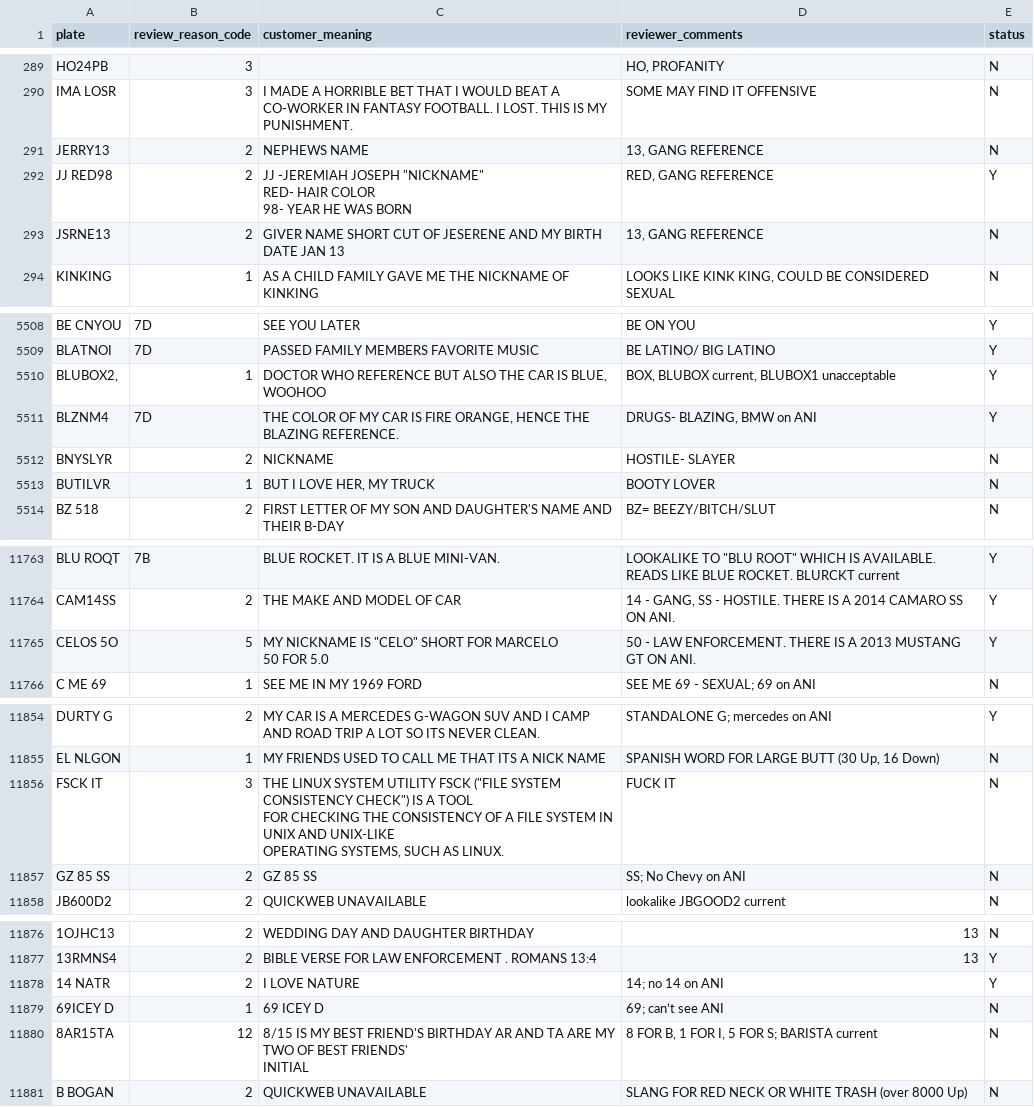
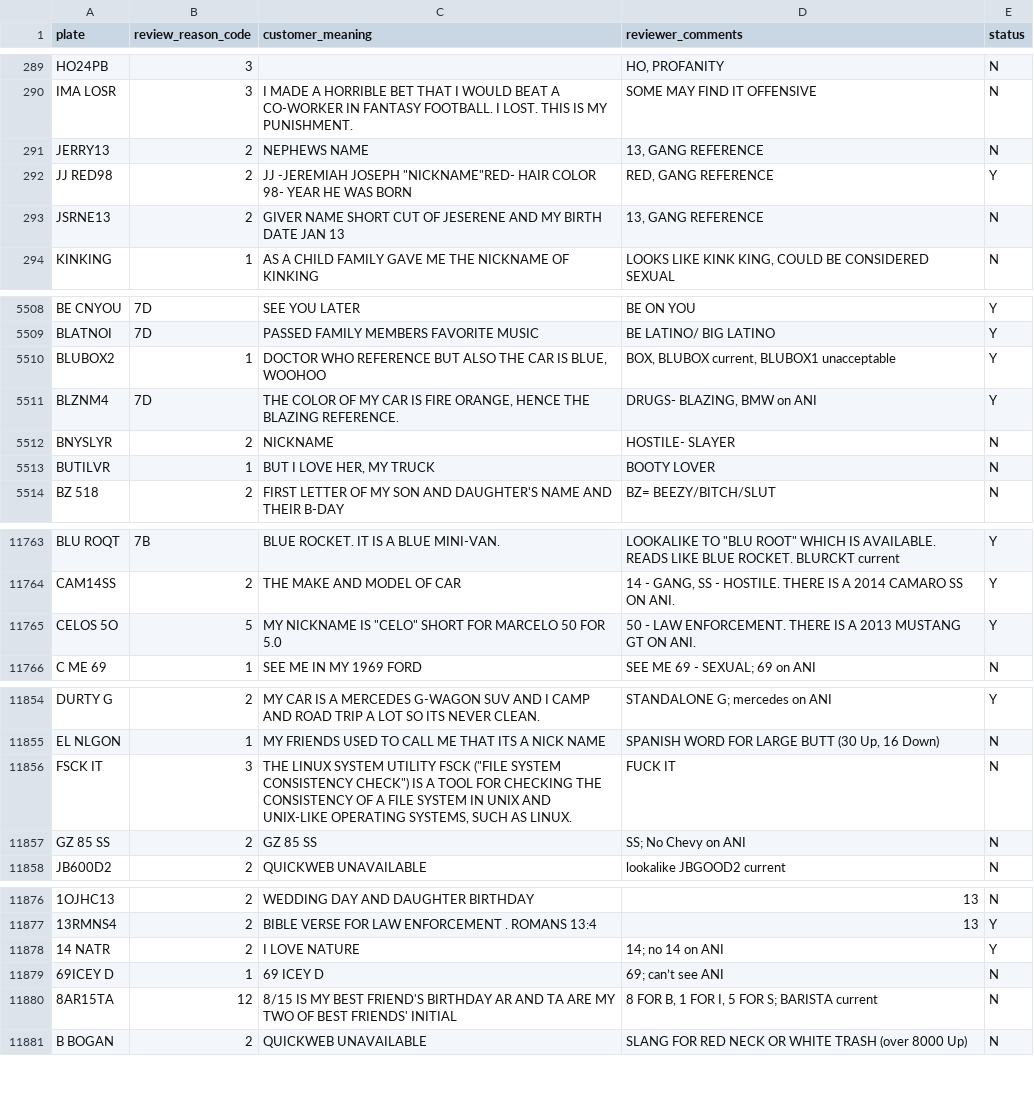
Before and after one commit to SpiritAxolotl/ca-license-plates, a CSV file: applications2017.csv, drawn as a sheet; only a part is shown, gaps mark what is left out; ↵ is a line break in a cell; the diff names each change by its address in the sheet, - before the commit and + after, or states it on an @@ line.

Commit message:
replace wrong status with likely correct one or question mark and other small fixes

```diff
--- a/applications2017.csv
+++ b/applications2017.csv
-C292 (customer_meaning): …-JEREMIAH JOSEPH "NICKNAME" ↵ RED- HAIR COLOR…
+C292 (customer_meaning): …-JEREMIAH JOSEPH "NICKNAME"RED- HAIR COLOR…
-A5510 (plate): BLUBOX2,
+A5510 (plate): BLUBOX2
-C11765 (customer_meaning): …FOR 5.0
+C11765 (customer_meaning): …FOR 5.0
-C11856 (customer_meaning): …AS LINUX.
+C11856 (customer_meaning): …AS LINUX.
-C11880 (customer_meaning): …FRIENDS' ↵ INITIAL
+C11880 (customer_meaning): …FRIENDS' INITIAL
```
Also changed, not shown: 2 other files.
